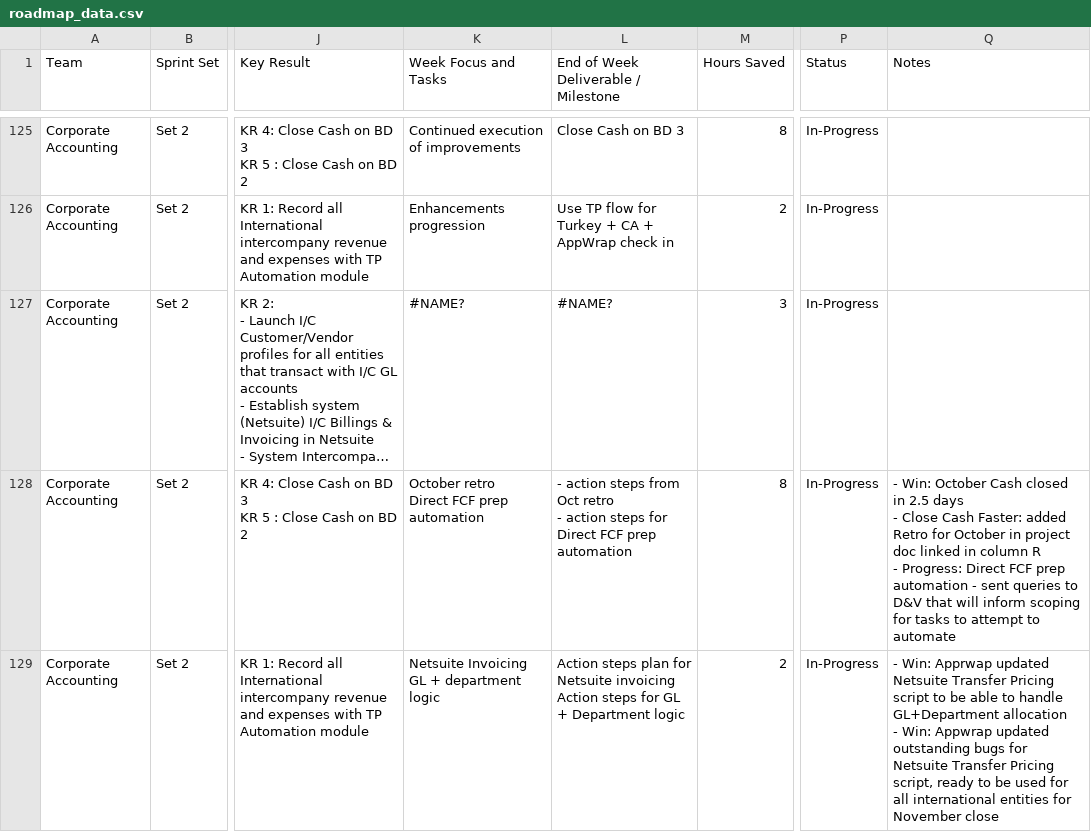
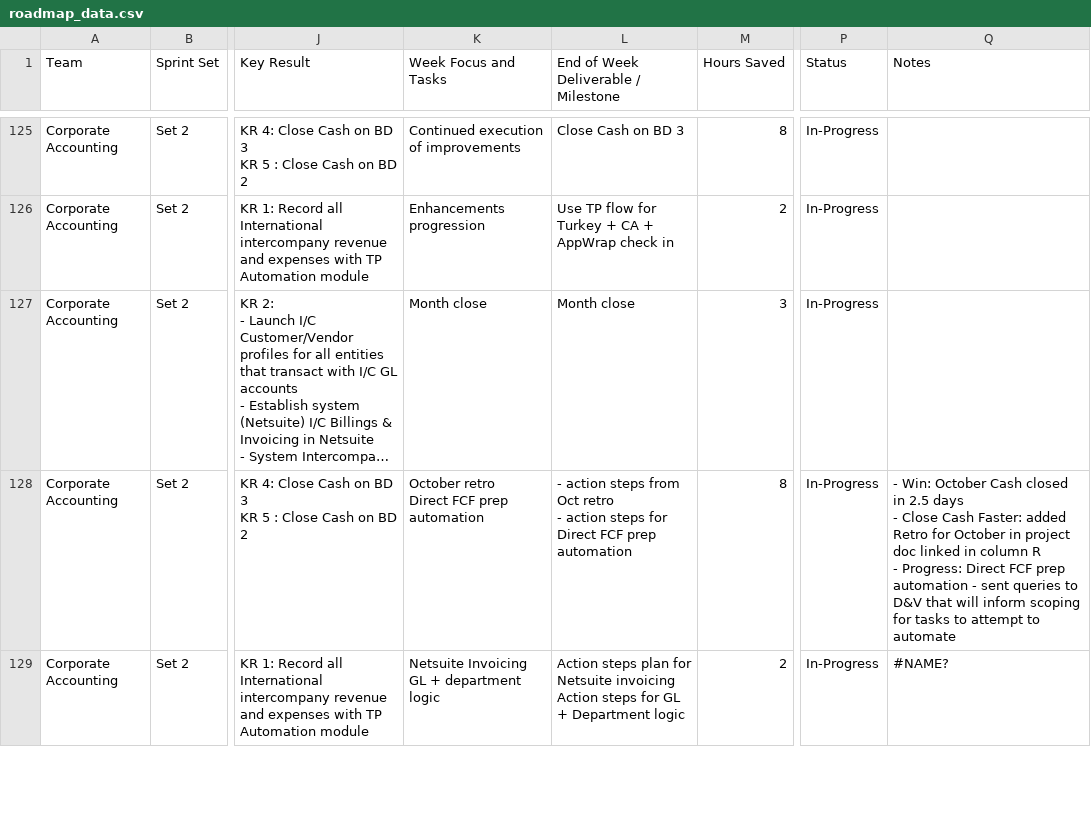
Before and after one commit to rrusso33/Day-1-Close-Roadmap-, a CSV file: roadmap_data.csv, drawn as a sheet; only a part is shown, gaps mark what is left out; long unchanged cells end in …; ↵ is a line break in a cell; the diff covers the shown part only; the diff names each change by its address in the sheet, - before the commit and + after, or states it on an @@ line.

```diff
--- a/roadmap_data.csv
+++ b/roadmap_data.csv
-K127 (Week Focus and Tasks): #NAME?
+K127 (Week Focus and Tasks): Month close
-L127: #NAME?
+L127: Month close
-Q129 (Notes): - Win: Apprwap updated Netsuite Transfer Pricing script to be able to handle GL+Department allocation ↵ - Win: Appwrap updated outstanding bugs for Netsuite Transfer Pricing script, ready to be used for all international entities for November close
+Q129 (Notes): #NAME?
```
Also changed, not shown: 55 removed rows and 31 edited cells elsewhere in this file.
